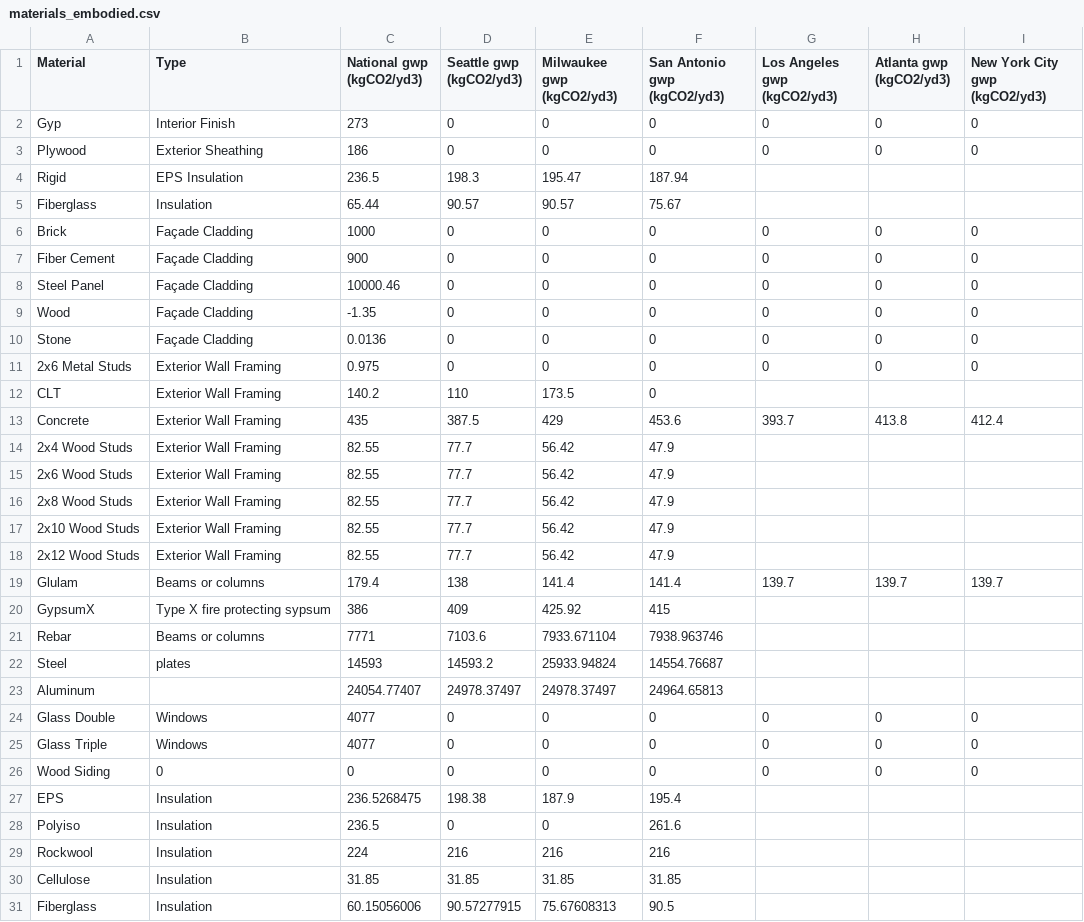
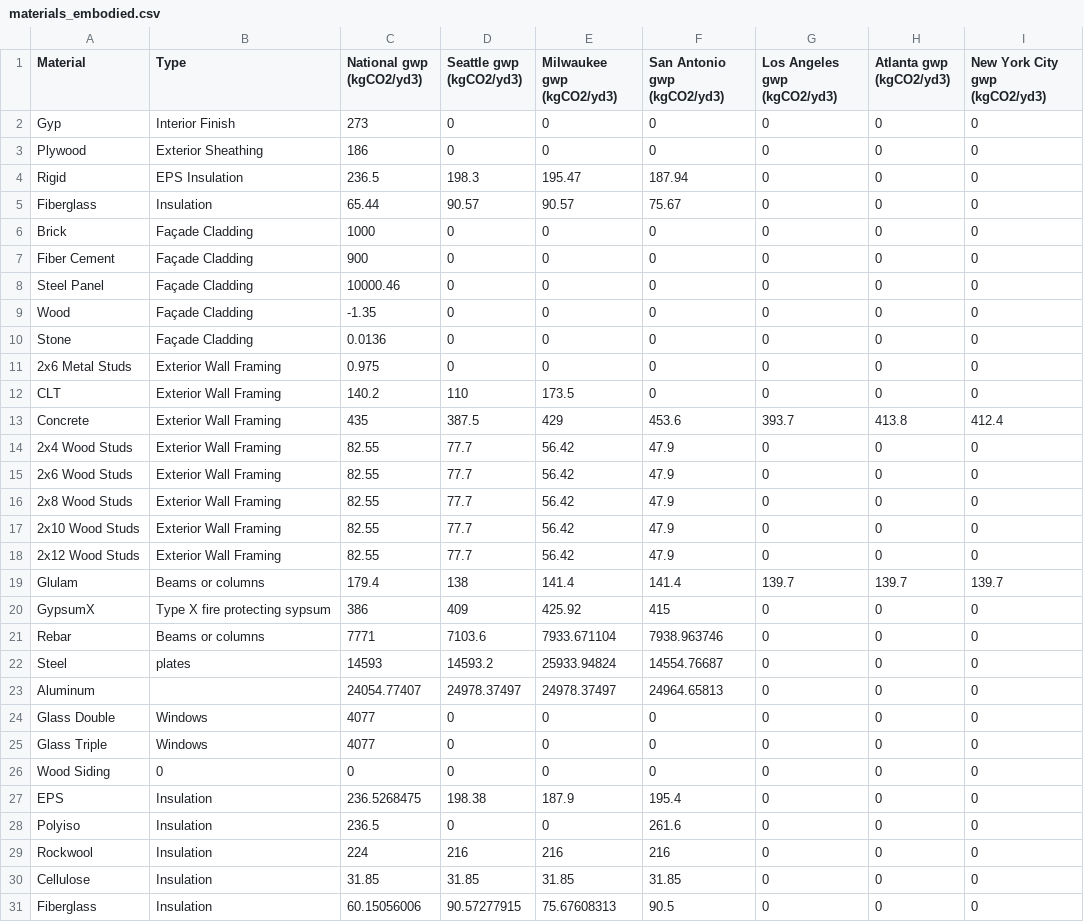
Before and after one commit to Design-Machine-Group/studio2021, a CSV file: data/materials_embodied.csv, drawn as a sheet.

```diff
--- a/data/materials_embodied.csv
+++ b/data/materials_embodied.csv
@@ -3,4 +3,4 @@ Gyp,Interior Finish,273,0,0,0,0,0,0
 Plywood,Exterior Sheathing,186,0,0,0,0,0,0
-Rigid,EPS Insulation,236.5,198.3,195.47,187.94,,,
-Fiberglass,Insulation,65.44,90.57,90.57,75.67,,,
+Rigid,EPS Insulation,236.5,198.3,195.47,187.94,0,0,0
+Fiberglass,Insulation,65.44,90.57,90.57,75.67,0,0,0
 Brick,Façade Cladding,1000,0,0,0,0,0,0
@@ -11,14 +11,14 @@ Stone,Façade Cladding,0.0136,0,0,0,0,0,0
 2x6 Metal Studs,Exterior Wall Framing,0.975,0,0,0,0,0,0
-CLT,Exterior Wall Framing,140.2,110,173.5,0,,,
+CLT,Exterior Wall Framing,140.2,110,173.5,0,0,0,0
 Concrete,Exterior Wall Framing,435,387.5,429,453.6,393.7,413.8,412.4
-2x4 Wood Studs,Exterior Wall Framing,82.55,77.7,56.42,47.9,,,
-2x6 Wood Studs,Exterior Wall Framing,82.55,77.7,56.42,47.9,,,
-2x8 Wood Studs,Exterior Wall Framing,82.55,77.7,56.42,47.9,,,
-2x10 Wood Studs,Exterior Wall Framing,82.55,77.7,56.42,47.9,,,
-2x12 Wood Studs,Exterior Wall Framing,82.55,77.7,56.42,47.9,,,
+2x4 Wood Studs,Exterior Wall Framing,82.55,77.7,56.42,47.9,0,0,0
+2x6 Wood Studs,Exterior Wall Framing,82.55,77.7,56.42,47.9,0,0,0
+2x8 Wood Studs,Exterior Wall Framing,82.55,77.7,56.42,47.9,0,0,0
+2x10 Wood Studs,Exterior Wall Framing,82.55,77.7,56.42,47.9,0,0,0
+2x12 Wood Studs,Exterior Wall Framing,82.55,77.7,56.42,47.9,0,0,0
 Glulam,Beams or columns,179.4,138,141.4,141.4,139.7,139.7,139.7
-GypsumX,Type X fire protecting sypsum,386,409,425.92,415,,,
-Rebar,Beams or columns,7771,7103.6,7933.671104,7938.963746,,,
-Steel,plates,14593,14593.2,25933.94824,14554.76687,,,
-Aluminum,,24054.77407,24978.37497,24978.37497,24964.65813,,,
+GypsumX,Type X fire protecting sypsum,386,409,425.92,415,0,0,0
+Rebar,Beams or columns,7771,7103.6,7933.671104,7938.963746,0,0,0
+Steel,plates,14593,14593.2,25933.94824,14554.76687,0,0,0
+Aluminum,,24054.77407,24978.37497,24978.37497,24964.65813,0,0,0
 Glass Double,Windows,4077,0,0,0,0,0,0
@@ -26,6 +26,6 @@ Glass Triple,Windows,4077,0,0,0,0,0,0
 Wood Siding,0,0,0,0,0,0,0,0
-EPS,Insulation,236.5268475,198.38,187.9,195.4,,,
-Polyiso,Insulation,236.5,0,0,261.6,,,
-Rockwool,Insulation,224,216,216,216,,,
-Cellulose,Insulation,31.85,31.85,31.85,31.85,,,
-Fiberglass,Insulation,60.15056006,90.57277915,75.67608313,90.5,,,
+EPS,Insulation,236.5268475,198.38,187.9,195.4,0,0,0
+Polyiso,Insulation,236.5,0,0,261.6,0,0,0
+Rockwool,Insulation,224,216,216,216,0,0,0
+Cellulose,Insulation,31.85,31.85,31.85,31.85,0,0,0
+Fiberglass,Insulation,60.15056006,90.57277915,75.67608313,90.5,0,0,0
```
Also changed, not shown: 11 other files.
